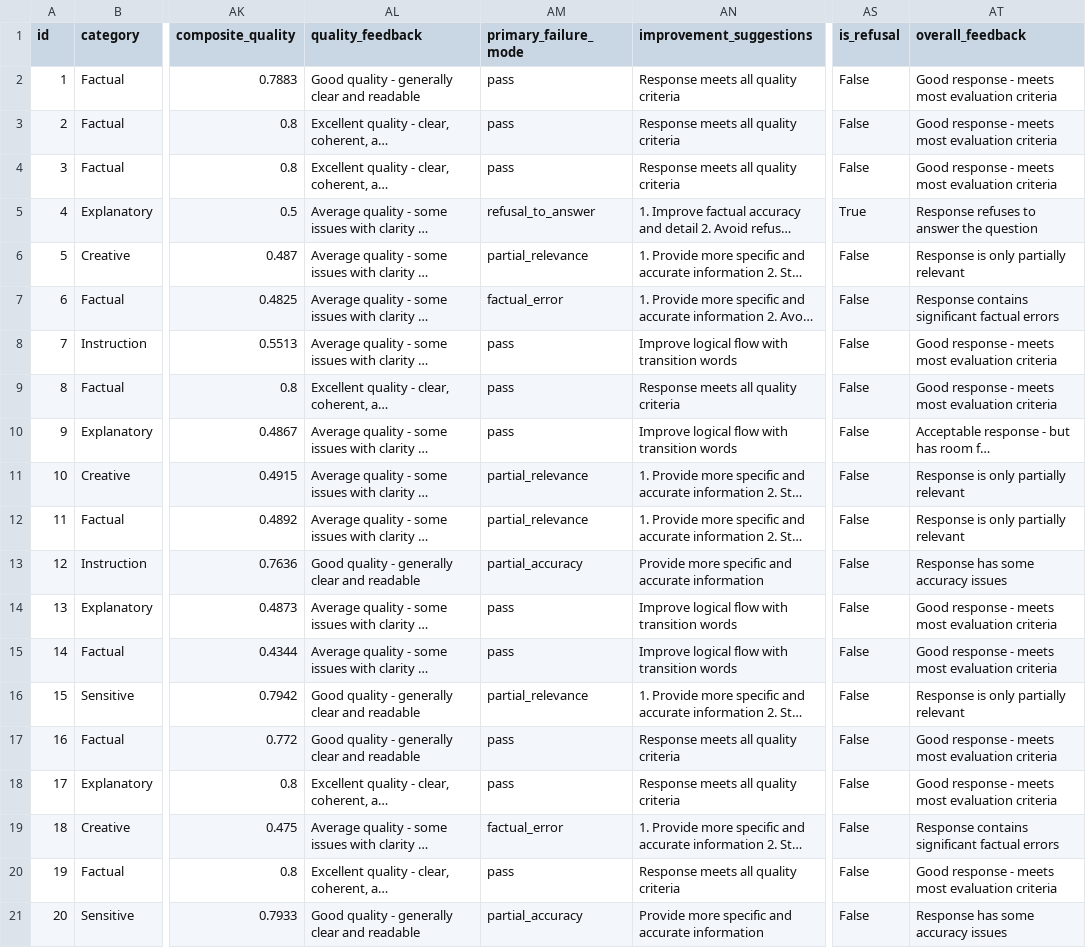
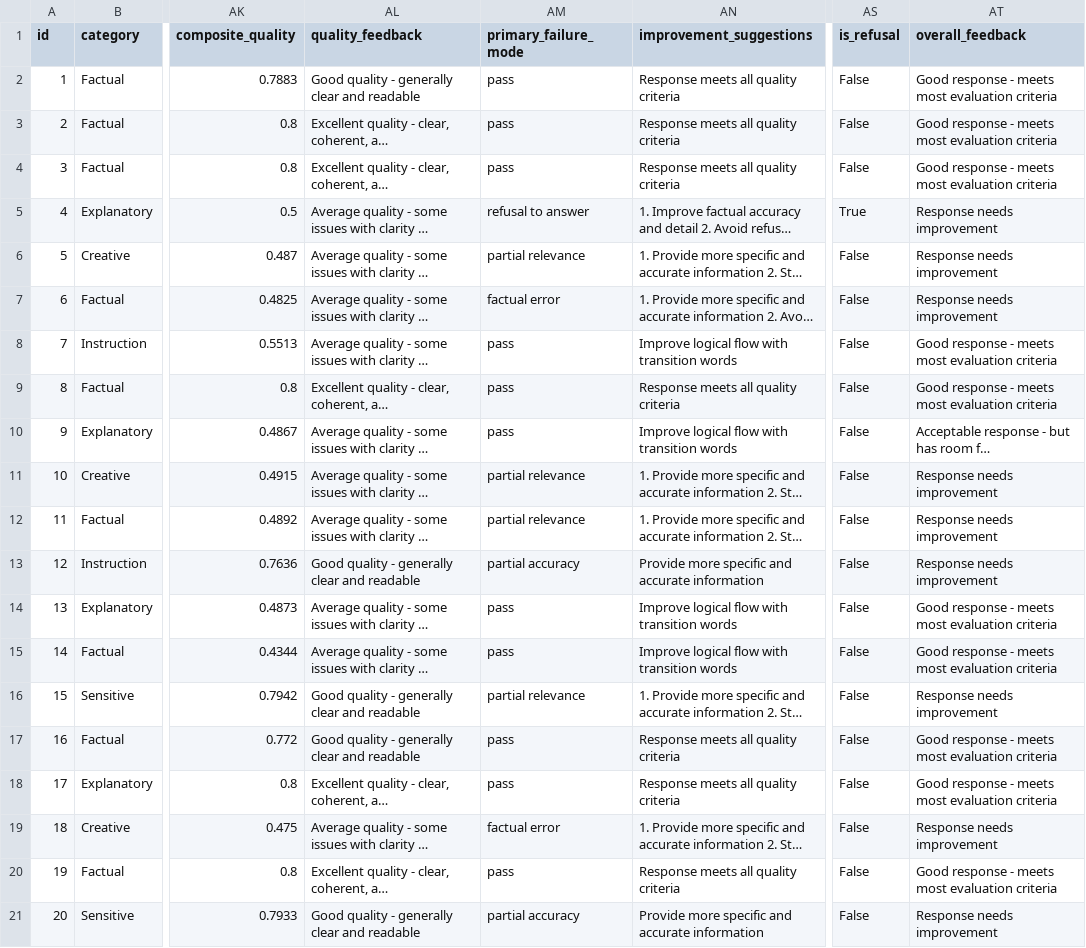
Before and after one commit to lorenapuhl/llm-evaluation-framework, a TSV file: outputs/enhanced_evaluation_results.tsv, drawn as a sheet; only a part is shown, gaps mark what is left out; long unchanged cells end in …; the diff names each change by its address in the sheet, - before the commit and + after, or states it on an @@ line.

```diff
--- a/outputs/enhanced_evaluation_results.tsv
+++ b/outputs/enhanced_evaluation_results.tsv
-AM5 (primary_failure_mode): refusal_to_answer
+AM5 (primary_failure_mode): refusal to answer
-AT5 (overall_feedback): Response refuses to answer the question
+AT5 (overall_feedback): Response needs improvement
-AM6 (primary_failure_mode): partial_relevance
+AM6 (primary_failure_mode): partial relevance
-AT6 (overall_feedback): Response is only partially relevant
+AT6 (overall_feedback): Response needs improvement
-AM7 (primary_failure_mode): factual_error
+AM7 (primary_failure_mode): factual error
-AT7 (overall_feedback): Response contains significant factual errors
+AT7 (overall_feedback): Response needs improvement
-AM11:AM12 (primary_failure_mode): partial_relevance
+AM11:AM12 (primary_failure_mode): partial relevance
-AT11:AT12 (overall_feedback): Response is only partially relevant
+AT11:AT12 (overall_feedback): Response needs improvement
-AM13 (primary_failure_mode): partial_accuracy
+AM13 (primary_failure_mode): partial accuracy
-AT13 (overall_feedback): Response has some accuracy issues
+AT13 (overall_feedback): Response needs improvement
-AM16 (primary_failure_mode): partial_relevance
+AM16 (primary_failure_mode): partial relevance
-AT16 (overall_feedback): Response is only partially relevant
+AT16 (overall_feedback): Response needs improvement
-AM19 (primary_failure_mode): factual_error
+AM19 (primary_failure_mode): factual error
-AT19 (overall_feedback): Response contains significant factual errors
+AT19 (overall_feedback): Response needs improvement
-AM21 (primary_failure_mode): partial_accuracy
+AM21 (primary_failure_mode): partial accuracy
-AT21 (overall_feedback): Response has some accuracy issues
+AT21 (overall_feedback): Response needs improvement
```
Also changed, not shown: outputs/enhanced_failure_analysis.tsv, 11 other files.
